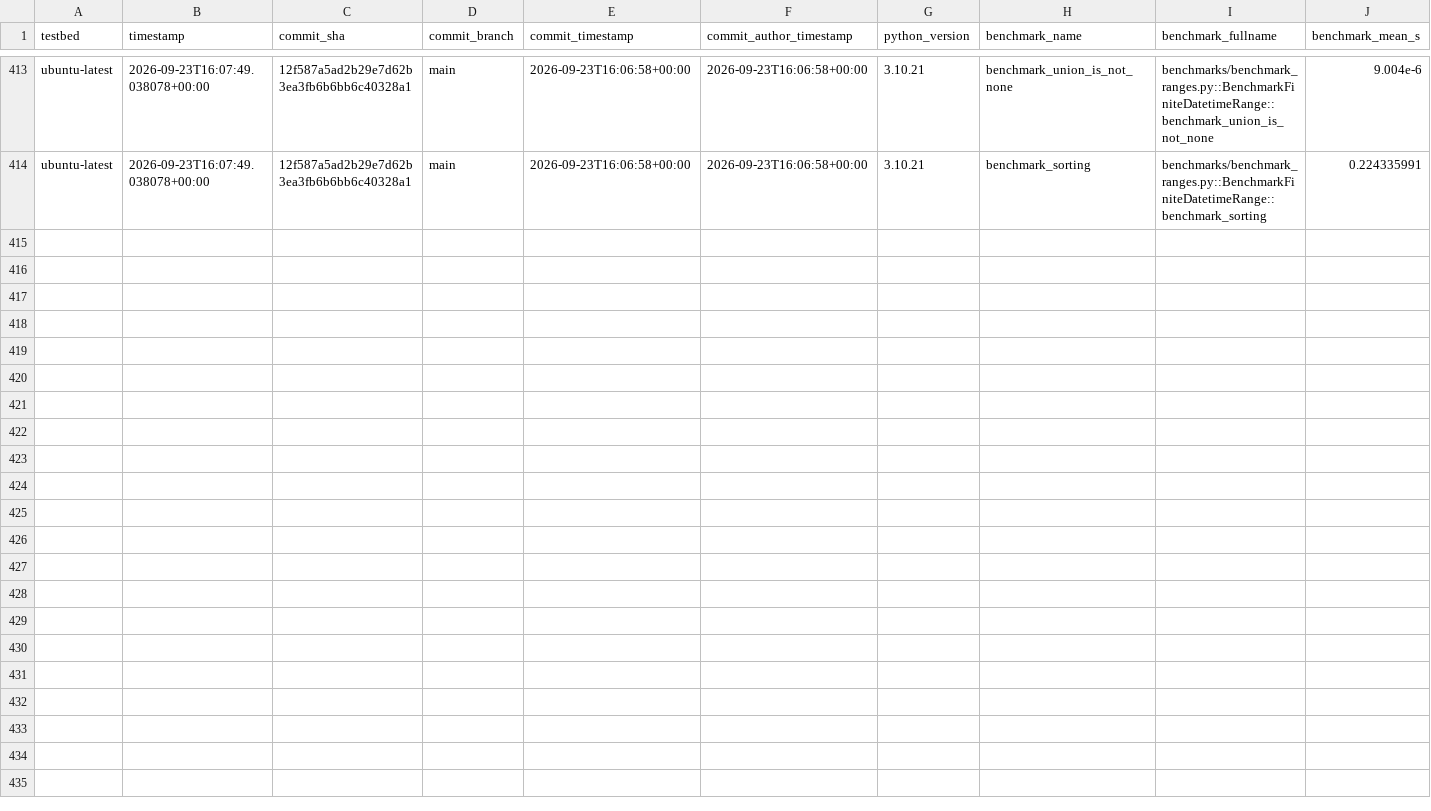
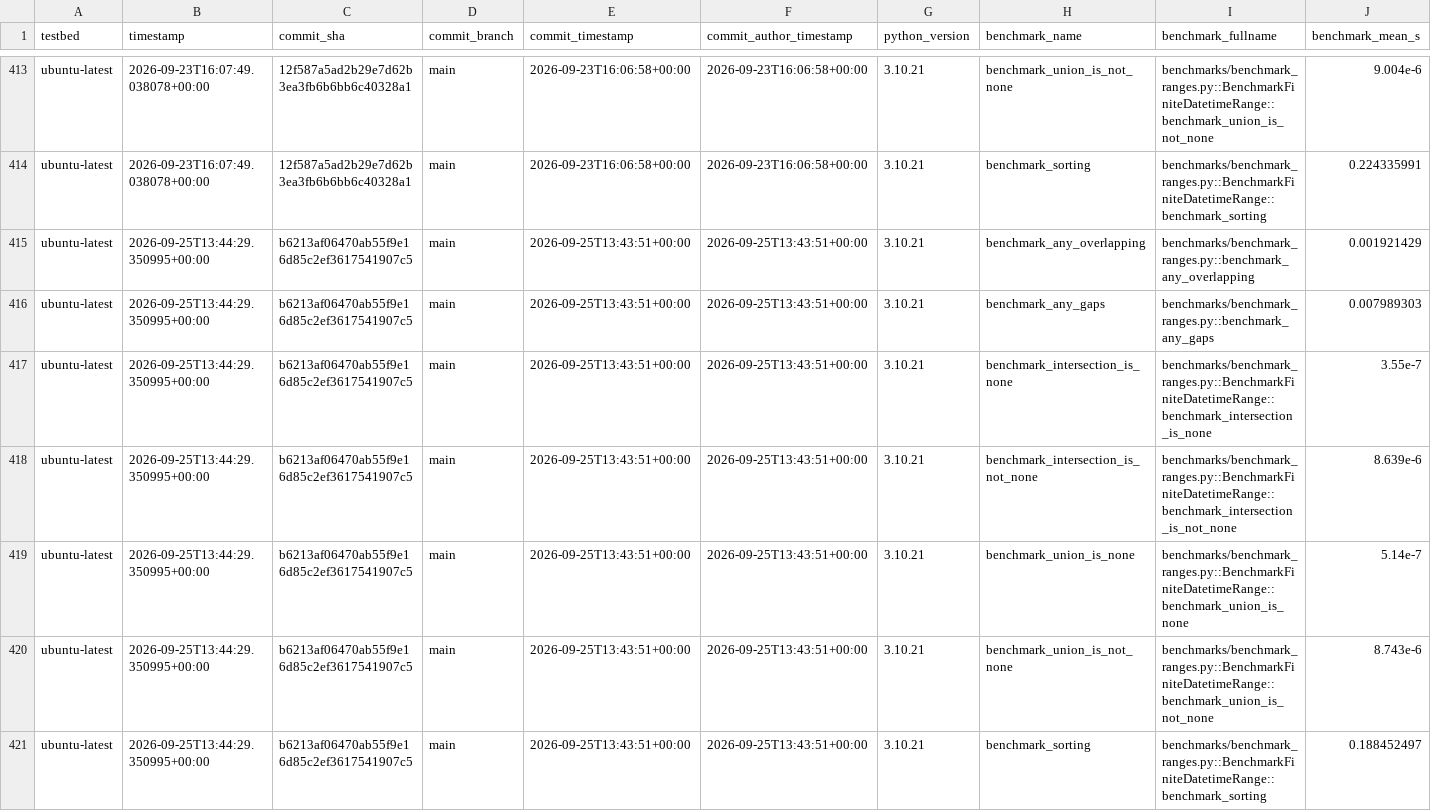
Before and after one commit to octoenergy/xocto, a CSV file: benchmarks.csv, drawn as a sheet; only a part is shown, gaps mark what is left out; rows hold the shown columns only; the diff names each change by its address in the sheet, - before the commit and + after, or states it on an @@ line.

```diff
--- a/benchmarks.csv
+++ b/benchmarks.csv
+row 415: ubuntu-latest | 2026-09-25T13:44:29.350995+00:00 | b6213af06470ab55f9e16d85c2ef3617541907c5 | main | 2026-09-25T13:43:51+00:00 | 2026-09-25T13:43:51+00:00 | 3.10.21 | benchmark_any_overlapping | benchmarks/benchmark_ranges.py::benchmark_any_overlapping | 0.001921429
+row 416: ubuntu-latest | 2026-09-25T13:44:29.350995+00:00 | b6213af06470ab55f9e16d85c2ef3617541907c5 | main | 2026-09-25T13:43:51+00:00 | 2026-09-25T13:43:51+00:00 | 3.10.21 | benchmark_any_gaps | benchmarks/benchmark_ranges.py::benchmark_any_gaps | 0.007989303
+row 417: ubuntu-latest | 2026-09-25T13:44:29.350995+00:00 | b6213af06470ab55f9e16d85c2ef3617541907c5 | main | 2026-09-25T13:43:51+00:00 | 2026-09-25T13:43:51+00:00 | 3.10.21 | benchmark_intersection_is_none | benchmarks/benchmark_ranges.py::BenchmarkFiniteDatetimeRange::benchmark_intersection_is_none | 3.55e-7
+row 418: ubuntu-latest | 2026-09-25T13:44:29.350995+00:00 | b6213af06470ab55f9e16d85c2ef3617541907c5 | main | 2026-09-25T13:43:51+00:00 | 2026-09-25T13:43:51+00:00 | 3.10.21 | benchmark_intersection_is_not_none | benchmarks/benchmark_ranges.py::BenchmarkFiniteDatetimeRange::benchmark_intersection_is_not_none | 8.639e-6
+row 419: ubuntu-latest | 2026-09-25T13:44:29.350995+00:00 | b6213af06470ab55f9e16d85c2ef3617541907c5 | main | 2026-09-25T13:43:51+00:00 | 2026-09-25T13:43:51+00:00 | 3.10.21 | benchmark_union_is_none | benchmarks/benchmark_ranges.py::BenchmarkFiniteDatetimeRange::benchmark_union_is_none | 5.14e-7
+row 420: ubuntu-latest | 2026-09-25T13:44:29.350995+00:00 | b6213af06470ab55f9e16d85c2ef3617541907c5 | main | 2026-09-25T13:43:51+00:00 | 2026-09-25T13:43:51+00:00 | 3.10.21 | benchmark_union_is_not_none | benchmarks/benchmark_ranges.py::BenchmarkFiniteDatetimeRange::benchmark_union_is_not_none | 8.743e-6
+row 421: ubuntu-latest | 2026-09-25T13:44:29.350995+00:00 | b6213af06470ab55f9e16d85c2ef3617541907c5 | main | 2026-09-25T13:43:51+00:00 | 2026-09-25T13:43:51+00:00 | 3.10.21 | benchmark_sorting | benchmarks/benchmark_ranges.py::BenchmarkFiniteDatetimeRange::benchmark_sorting | 0.188452497
```
Also changed, not shown: 1 other file.
